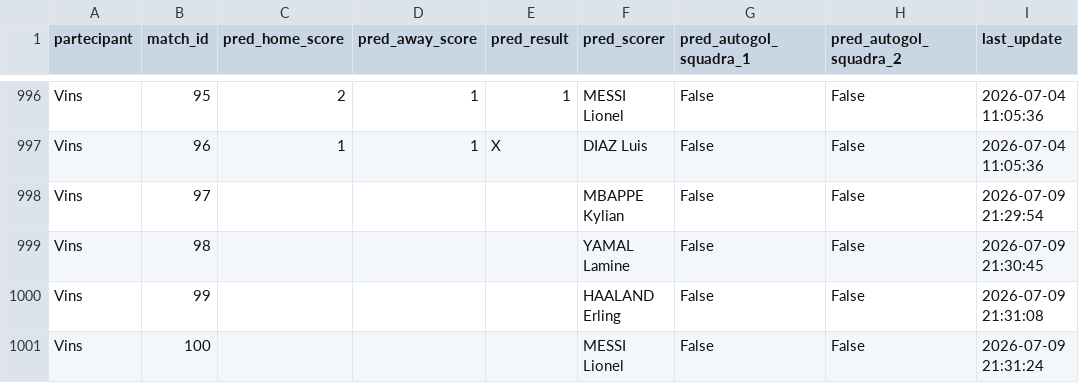
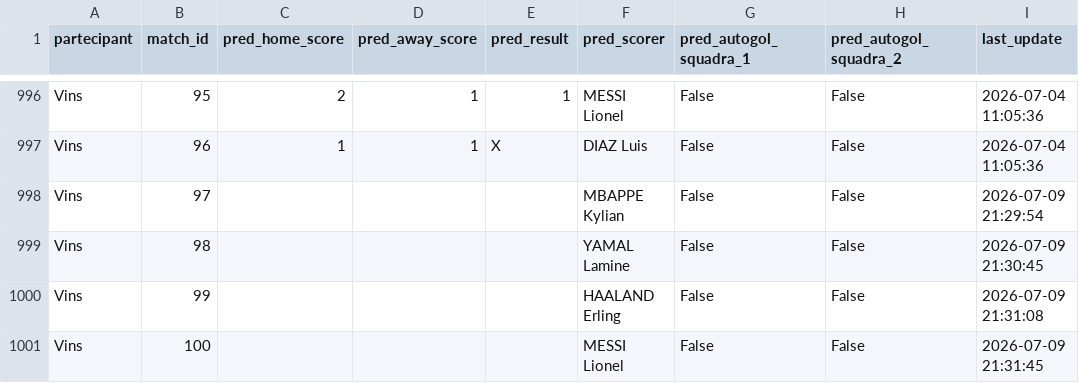
Before and after one commit to andreapoi/INNIAREBACK, a CSV file: data/predictions.csv, drawn as a sheet; only a part is shown, gaps mark what is left out.

Commit message:
Update prediction schema/data - 2026-07-09 21:31:45

```diff
--- a/data/predictions.csv
+++ b/data/predictions.csv
@@ -1000,2 +1000,2 @@ Vins,98,,,,YAMAL Lamine,False,False,2026-07-09 21:30:45
 Vins,99,,,,HAALAND Erling,False,False,2026-07-09 21:31:08
-Vins,100,,,,MESSI Lionel,False,False,2026-07-09 21:31:24
+Vins,100,,,,MESSI Lionel,False,False,2026-07-09 21:31:45
```
